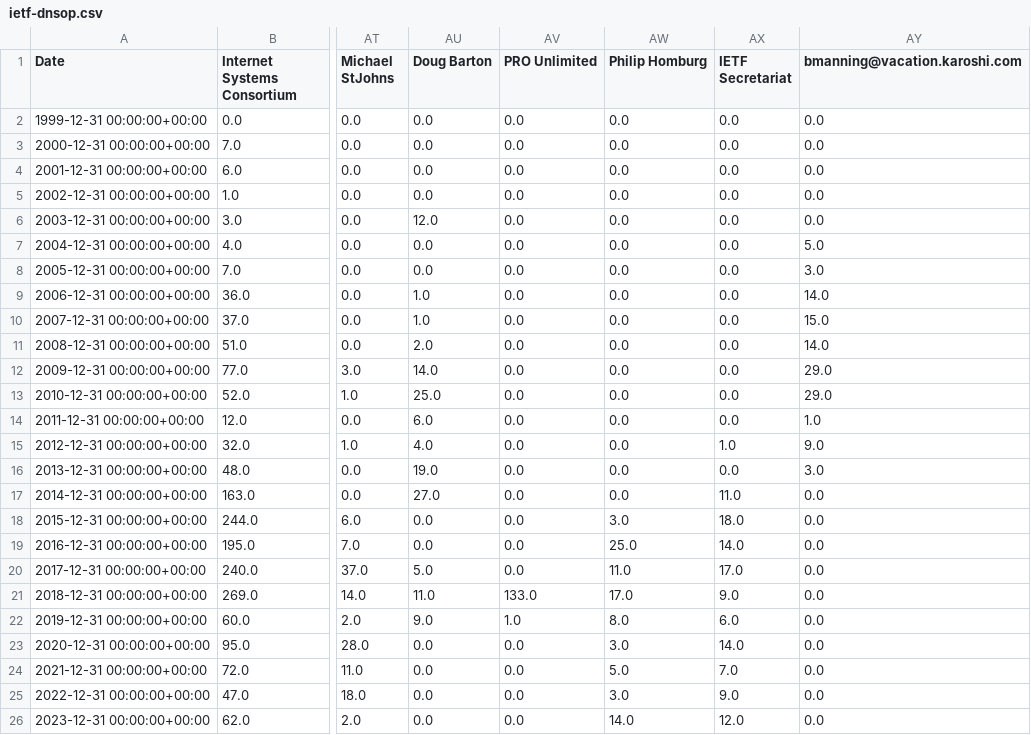
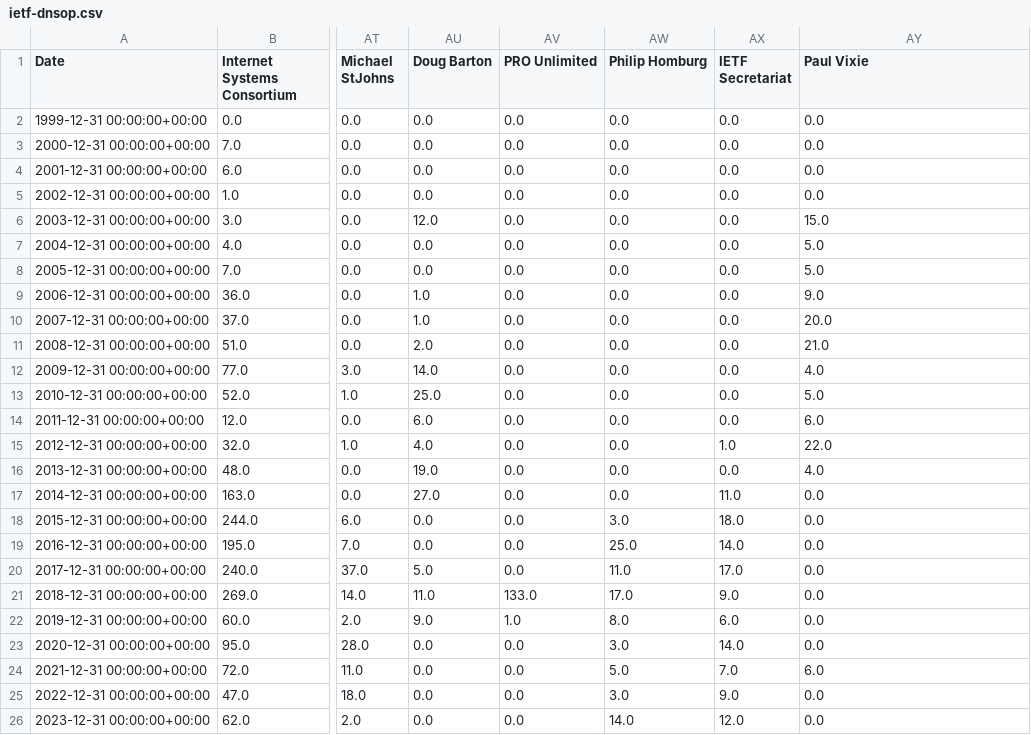
Before and after one commit to u451f/almanac.article19.org, a CSV file: assets/data/dashboard/influence/ietf-dnsop.csv, drawn as a sheet; only a part is shown, gaps mark what is left out; the diff names each change by its address in the sheet, - before the commit and + after, or states it on an @@ line.

```diff
--- a/assets/data/dashboard/influence/ietf-dnsop.csv
+++ b/assets/data/dashboard/influence/ietf-dnsop.csv
-AY1: bmanning@vacation.karoshi.com
+AY1: Paul Vixie
-AY6 (Paul Vixie): 0.0
+AY6 (Paul Vixie): 15.0
-AY8 (Paul Vixie): 3.0
+AY8 (Paul Vixie): 5.0
-AY9 (Paul Vixie): 14.0
+AY9 (Paul Vixie): 9.0
-AY10 (Paul Vixie): 15.0
+AY10 (Paul Vixie): 20.0
-AY11 (Paul Vixie): 14.0
+AY11 (Paul Vixie): 21.0
-AY12 (Paul Vixie): 29.0
+AY12 (Paul Vixie): 4.0
-AY13 (Paul Vixie): 29.0
+AY13 (Paul Vixie): 5.0
-AY14 (Paul Vixie): 1.0
+AY14 (Paul Vixie): 6.0
-AY15 (Paul Vixie): 9.0
+AY15 (Paul Vixie): 22.0
-AY16 (Paul Vixie): 3.0
+AY16 (Paul Vixie): 4.0
-AY24 (Paul Vixie): 0.0
+AY24 (Paul Vixie): 6.0
```
Also changed, not shown: assets/data/dashboard/influence/ietf-lamps.csv, assets/data/dashboard/influence/ietf-masque.csv, 14 other files.
